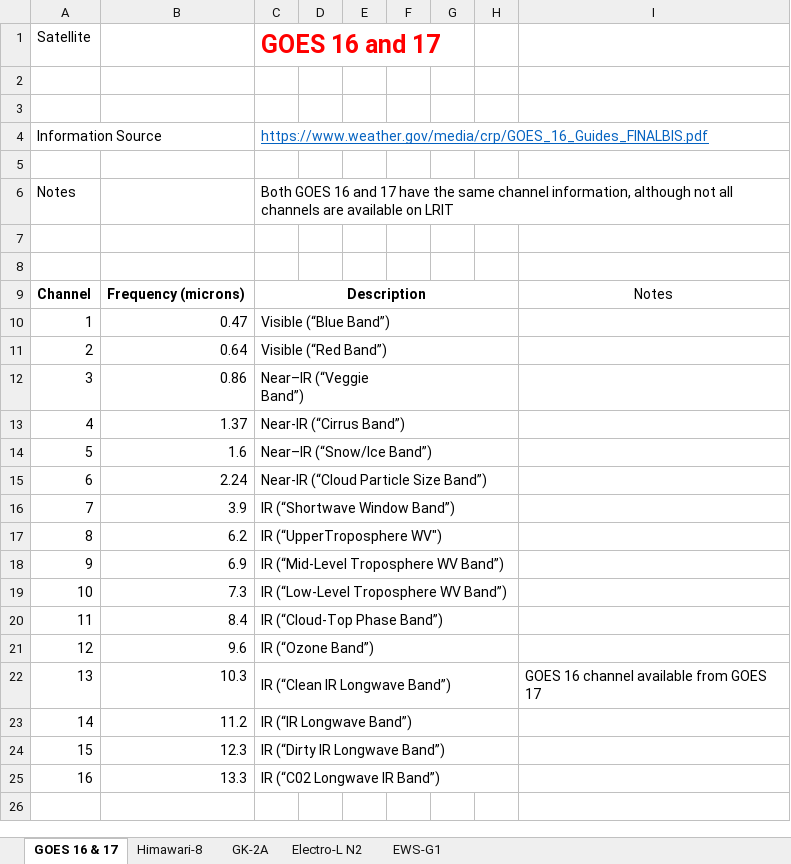
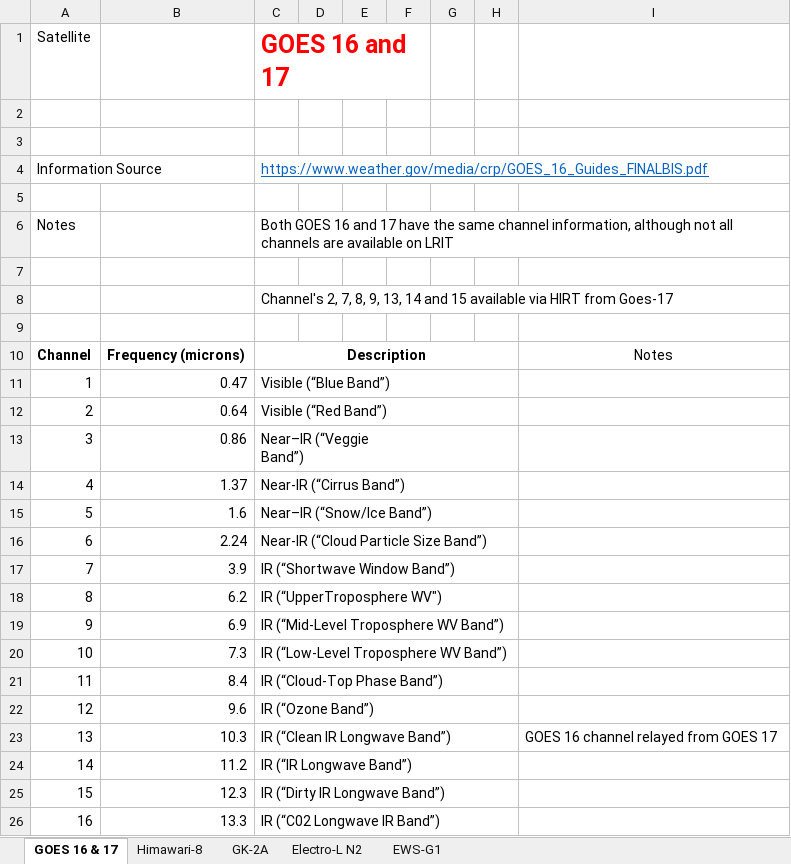
Before and after one commit to wxcapture/wxcapture, an Excel workbook: WxSatInfo.xlsx, sheet GOES 16 & 17, drawn as a sheet; values as stored, in another font and other column widths than the file's, no borders; addresses are those after the commit; the diff names each change by its address in the sheet, - before the commit and + after, or states it on an @@ line.

Commit message:
More infomation on goes-16/17

```diff
--- a/WxSatInfo.xlsx (sheet GOES 16 & 17)
+++ b/WxSatInfo.xlsx (sheet GOES 16 & 17)
+C1:F1 merged
+A4:B4 merged
+C4:I4 merged
+row 8:  |  | Channel's 2, 7, 8, 9, 13, 14 and 15 available via HIRT from Goes-17
-I23: GOES 16 channel available from GOES 17
+I23: GOES 16 channel relayed from GOES 17
```
